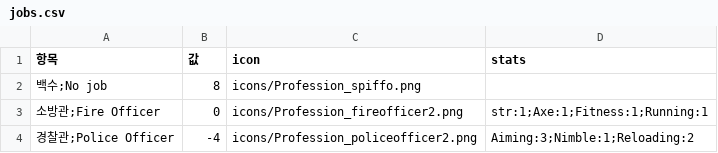
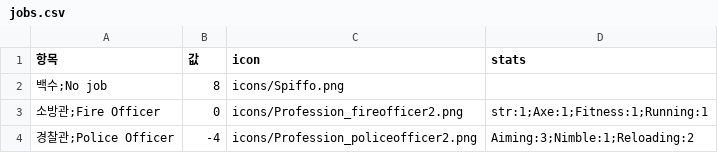
Before and after one commit to k0kk0r0/projectZBstats, a CSV file: jobs.csv, drawn as a sheet; only a part is shown.

Commit message:
Update jobs.csv

```diff
--- a/jobs.csv
+++ b/jobs.csv
@@ -1,3 +1,3 @@
 항목,값,icon,stats
-백수;No job,8,icons/Profession_spiffo.png ,
+백수;No job,8,icons/Spiffo.png ,
 소방관;Fire Officer,0,icons/Profession_fireofficer2.png ,str:1;Axe:1;Fitness:1;Running:1
```
